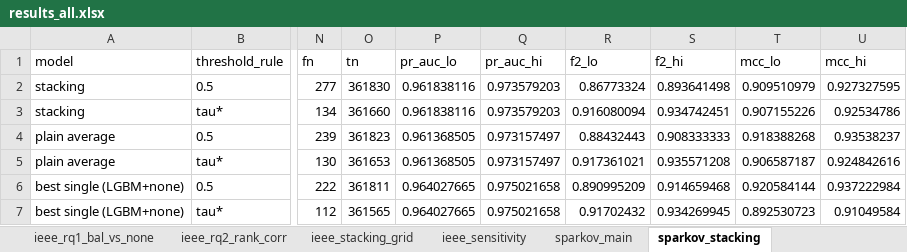
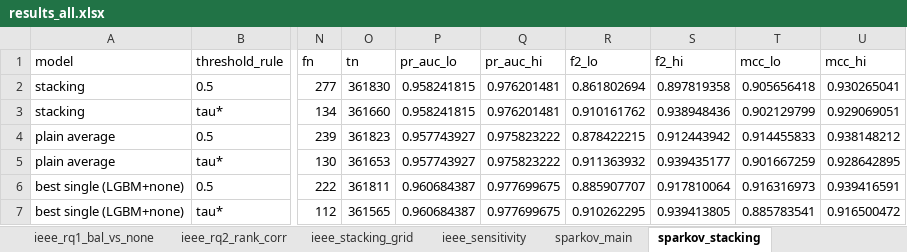
Before and after one commit to KeonMei/Credit-Card-Fraud-Detection, an Excel workbook: experiments/results/results_all.xlsx, sheet sparkov_stacking, drawn as a sheet; only a part is shown, gaps mark what is left out; values as stored, in another font and other column widths than the file's, no borders; the diff names each change by its address in the sheet, - before the commit and + after, or states it on an @@ line.

Commit message:
Recompute results: IEEE-CIS grid with features inside each fold, card-level bootstrap for Sparkov, CV without the tuning fold
- IEEE-CIS: all 20 configurations re-tuned and refitted; best configuration by CV is now LightGBM without balancing
- ULB: best configuration by the four-fold CV is now RF + SMOTE; stacking and protocol comparison recomputed
- Sparkov: confidence intervals and tests from the card-level bootstrap
- tables, LaTeX tables, figures and results README updated

```diff
--- a/experiments/results/results_all.xlsx (sheet sparkov_stacking)
+++ b/experiments/results/results_all.xlsx (sheet sparkov_stacking)
-P2:P3 (pr_auc_lo): 0.961838116
+P2:P3 (pr_auc_lo): 0.958241815
-Q2:Q3 (pr_auc_hi): 0.973579203
+Q2:Q3 (pr_auc_hi): 0.976201481
-R2 (f2_lo): 0.86773324
+R2 (f2_lo): 0.861802694
-S2 (f2_hi): 0.893641498
+S2 (f2_hi): 0.897819358
-T2 (mcc_lo): 0.909510979
+T2 (mcc_lo): 0.905656418
-U2 (mcc_hi): 0.927327595
+U2 (mcc_hi): 0.930265041
-R3 (f2_lo): 0.916080094
+R3 (f2_lo): 0.910161762
-S3 (f2_hi): 0.934742451
+S3 (f2_hi): 0.938948436
-T3 (mcc_lo): 0.907155226
+T3 (mcc_lo): 0.902129799
-U3 (mcc_hi): 0.92534786
+U3 (mcc_hi): 0.929069051
-P4:P5 (pr_auc_lo): 0.961368505
+P4:P5 (pr_auc_lo): 0.957743927
-Q4:Q5 (pr_auc_hi): 0.973157497
+Q4:Q5 (pr_auc_hi): 0.975823222
-R4 (f2_lo): 0.88432443
+R4 (f2_lo): 0.878422215
-S4 (f2_hi): 0.908333333
+S4 (f2_hi): 0.912443942
-T4 (mcc_lo): 0.918388268
+T4 (mcc_lo): 0.914455833
-U4 (mcc_hi): 0.93538237
+U4 (mcc_hi): 0.938148212
-R5 (f2_lo): 0.917361021
+R5 (f2_lo): 0.911363932
-S5 (f2_hi): 0.935571208
+S5 (f2_hi): 0.939435177
-T5 (mcc_lo): 0.906587187
+T5 (mcc_lo): 0.901667259
-U5 (mcc_hi): 0.924842616
+U5 (mcc_hi): 0.928642895
-P6:P7 (pr_auc_lo): 0.964027665
+P6:P7 (pr_auc_lo): 0.960684387
-Q6:Q7 (pr_auc_hi): 0.975021658
+Q6:Q7 (pr_auc_hi): 0.977699675
-R6 (f2_lo): 0.890995209
+R6 (f2_lo): 0.885907707
-S6 (f2_hi): 0.914659468
+S6 (f2_hi): 0.917810064
-T6 (mcc_lo): 0.920584144
+T6 (mcc_lo): 0.916316973
-U6 (mcc_hi): 0.937222984
+U6 (mcc_hi): 0.939416591
-R7 (f2_lo): 0.91702432
+R7 (f2_lo): 0.910262295
-S7 (f2_hi): 0.934269945
+S7 (f2_hi): 0.939413805
-T7 (mcc_lo): 0.892530723
+T7 (mcc_lo): 0.885783541
-U7 (mcc_hi): 0.91049584
+U7 (mcc_hi): 0.916500472
```
Also changed, not shown: sheet ulb_best_vs_all, sheet ieee_main, sheet ieee_best_vs_all, sheet ulb_stacking_grid, sheet ieee_stacking_grid, sheet ulb_stacking, 17 more sheets, 46 other files.
